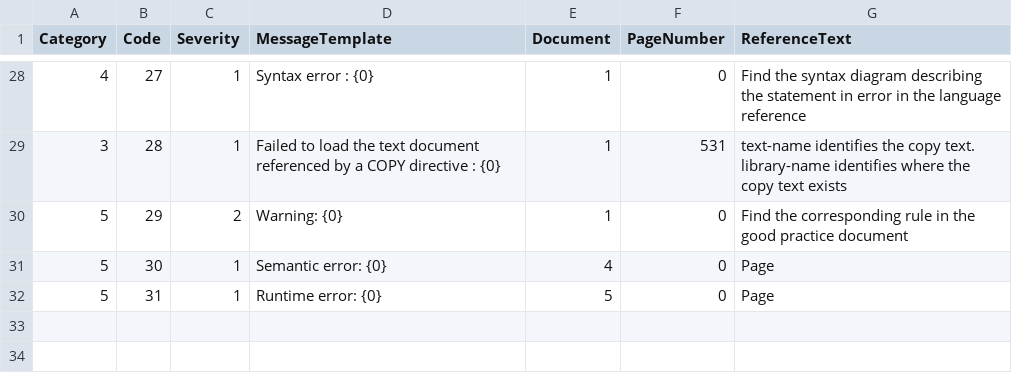
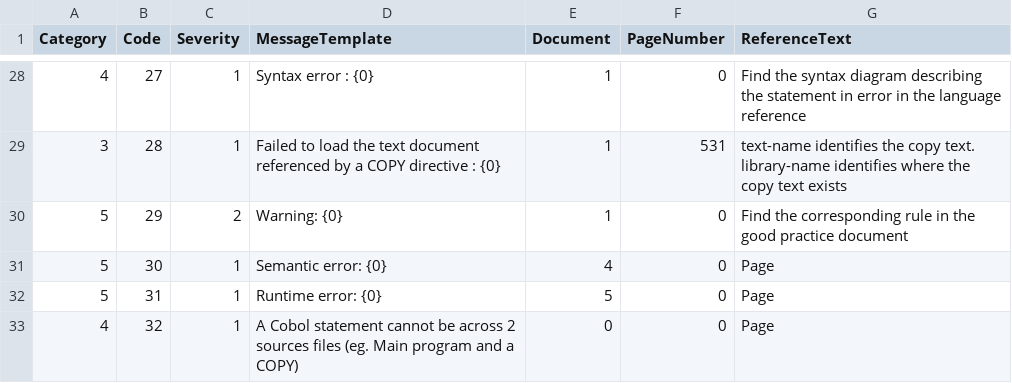
Before and after one commit to TypeCobolTeam/TypeCobol, a CSV file: TypeCobol/Compiler/Diagnostics/Resources/DiagnosticMessages.csv, drawn as a sheet; only a part is shown, gaps mark what is left out.

Commit message:
Fix #356, implemented rule TCLIMITATION_NO_CE_ACROSS_SOURCES

```diff
--- a/TypeCobol/Compiler/Diagnostics/Resources/DiagnosticMessages.csv
+++ b/TypeCobol/Compiler/Diagnostics/Resources/DiagnosticMessages.csv
@@ -32 +32,2 @@ Category;Code;Severity;MessageTemplate;Document;PageNumber;ReferenceText
 5;31;1;Runtime error: {0};5;0;Page
+4;32;1;A Cobol statement cannot be across 2 sources files (eg. Main program and a COPY);0;0;Page
```
Also changed, not shown: 9 other files.
